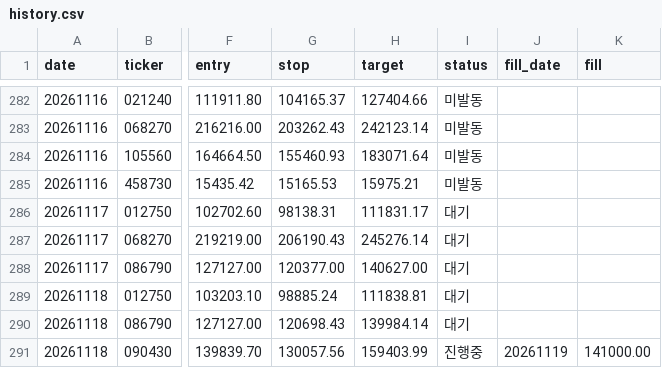
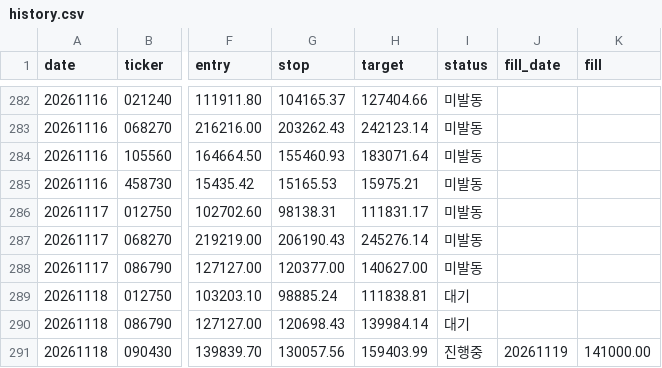
Before and after one commit to khj78889-rgb/daily-market-brief, a CSV file: swing/history.csv, drawn as a sheet; only a part is shown, gaps mark what is left out; the diff names each change by its address in the sheet, - before the commit and + after, or states it on an @@ line.

```diff
--- a/swing/history.csv
+++ b/swing/history.csv
-I286:I288 (status): 대기
+I286:I288 (status): 미발동
```
Also changed, not shown: 3 other files.
